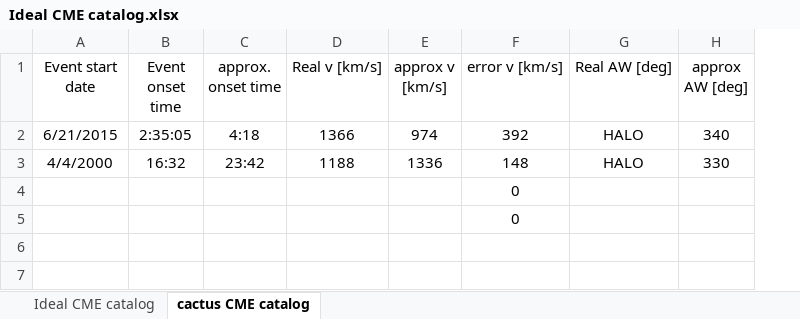
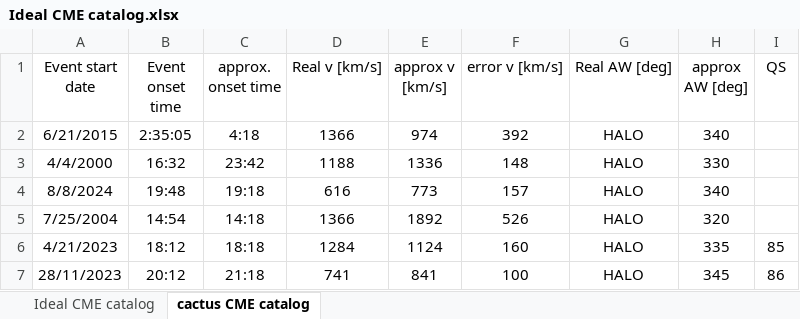
Before and after one commit to SightMan3/CME_DETECTION_GRU, an Excel workbook: Ideal CME catalog.xlsx, sheet cactus CME catalog, drawn as a sheet; values as stored, in another font and other column widths than the file's, no borders; removed rows and columns are numbered as before the commit, all else as after; the diff names each change by its address in the sheet, - before the commit and + after, or states it on an @@ line.

```diff
--- a/Ideal CME catalog.xlsx (sheet cactus CME catalog)
+++ b/Ideal CME catalog.xlsx (sheet cactus CME catalog)
+column I (QS), empty
-row 4:  |  |  |  |  | 0
-row 5:  |  |  |  |  | 0
+row 4: 8/8/2024 | 19:48 | 19:18 | 616 | 773 | 157 | HALO | 340
+row 5: 7/25/2004 | 14:54 | 14:18 | 1366 | 1892 | 526 | HALO | 320
+row 6: 4/21/2023 | 18:12 | 18:18 | 1284 | 1124 | 160 | HALO | 335 | 85
+row 7: 28/11/2023 | 20:12 | 21:18 | 741 | 841 | 100 | HALO | 345 | 86
```
Also changed, not shown: 4 other files.
